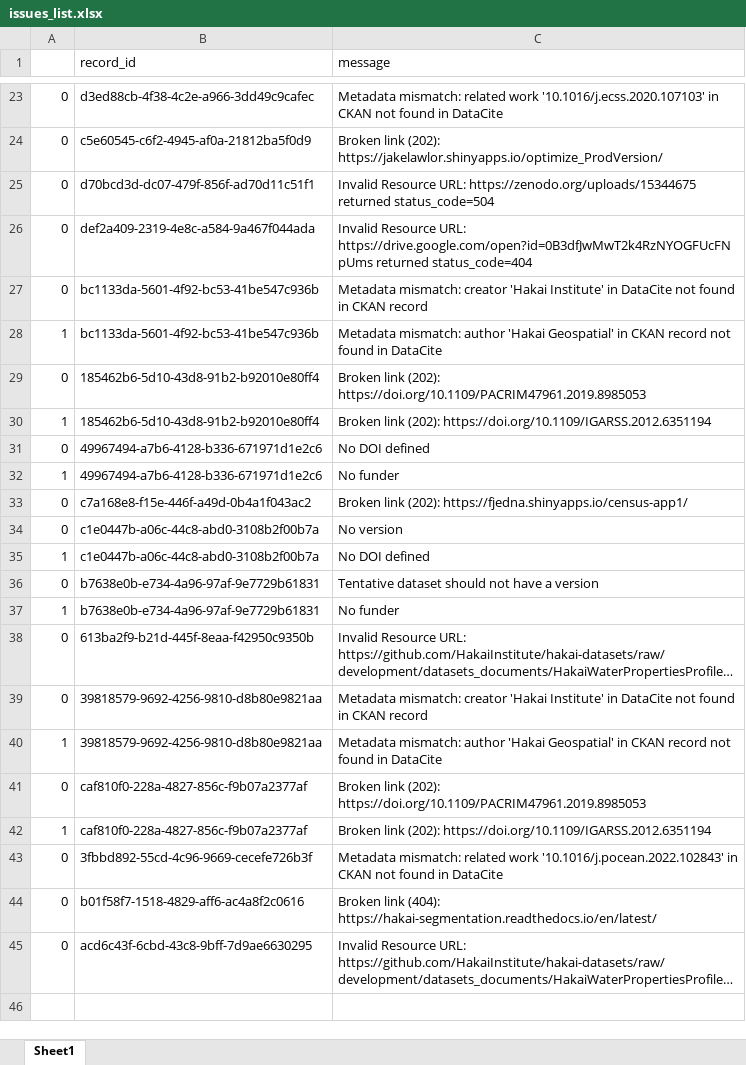
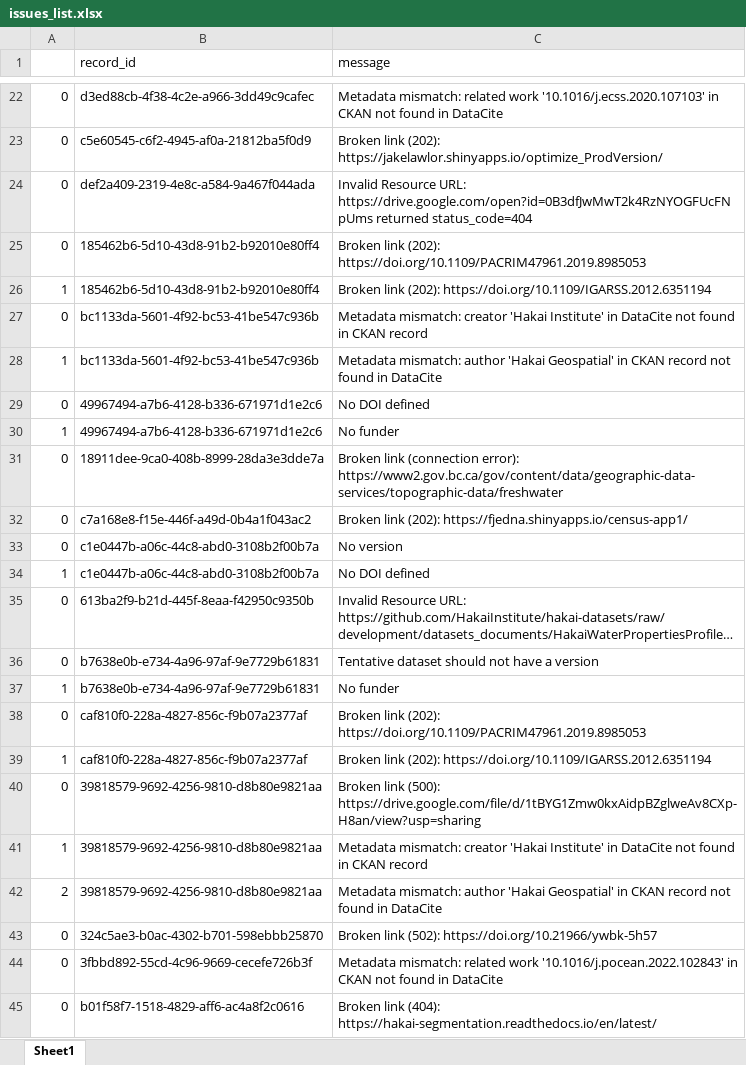
Before and after one commit to HakaiInstitute/hakai-ckan-records-checks, an Excel workbook: docs/issues_list.xlsx, sheet Sheet1, drawn as a sheet; only a part is shown, gaps mark what is left out; the shorter side is filled out with more unchanged rows; long unchanged cells end in …; values as stored, in another font and other column widths than the file's, no borders; removed rows and columns are numbered as before the commit, all else as after; the diff covers the shown part only; the diff names each change by its address in the sheet, - before the commit and + after, or states it on an @@ line.

```diff
--- a/docs/issues_list.xlsx (sheet Sheet1)
+++ b/docs/issues_list.xlsx (sheet Sheet1)
-row 25: 0 | d70bcd3d-dc07-479f-856f-ad70d11c51f1 | Invalid Resource URL: https://zenodo.org/uploads/15344675 returned status_code=504
@@ row 29 moved to row 25: 0 @@
@@ row 30 moved to row 26: 1 @@
+row 31: 0 | 18911dee-9ca0-408b-8999-28da3e3dde7a | Broken link (connection error): https://www2.gov.bc.ca/gov/content/data/geographic-data-services/topographic-data/freshwater
@@ row 38 moved to row 35: 0 @@
-row 39: 0 | 39818579-9692-4256-9810-d8b80e9821aa | Metadata mismatch: creator 'Hakai Institute' in DataCite not found in CKAN record
-row 40: 1 | 39818579-9692-4256-9810-d8b80e9821aa | Metadata mismatch: author 'Hakai Geospatial' in CKAN record not found in DataCite
+row 40: 0 | 39818579-9692-4256-9810-d8b80e9821aa | Broken link (500): https://drive.google.com/file/d/1tBYG1Zmw0kxAidpBZglweAv8CXp-H8an/view?usp=sharing
+row 41: 1 | 39818579-9692-4256-9810-d8b80e9821aa | Metadata mismatch: creator 'Hakai Institute' in DataCite not found in CKAN record
+row 42: 2 | 39818579-9692-4256-9810-d8b80e9821aa | Metadata mismatch: author 'Hakai Geospatial' in CKAN record not found in DataCite
+row 43: 0 | 324c5ae3-b0ac-4302-b701-598ebbb25870 | Broken link (502): https://doi.org/10.21966/ywbk-5h57
```
Also changed, not shown: 1 removed row, 1 moved row and 2 edited cells elsewhere in this sheet, docs/catalog_summary.xlsx, 11 other files.
